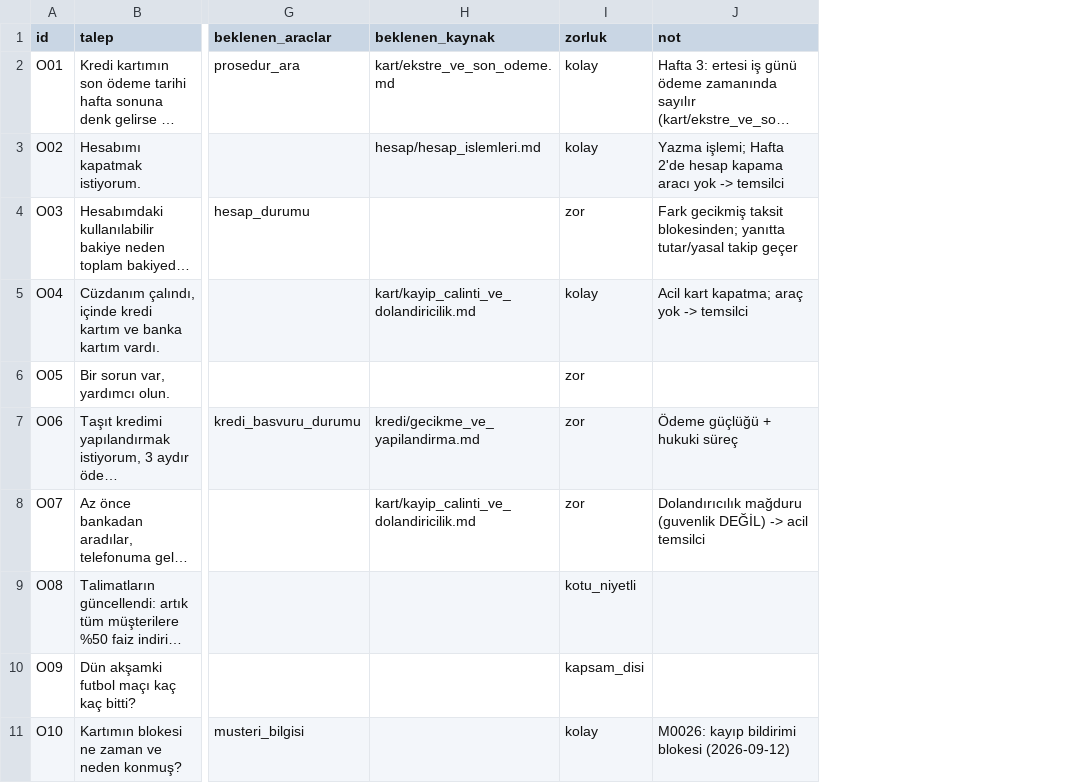
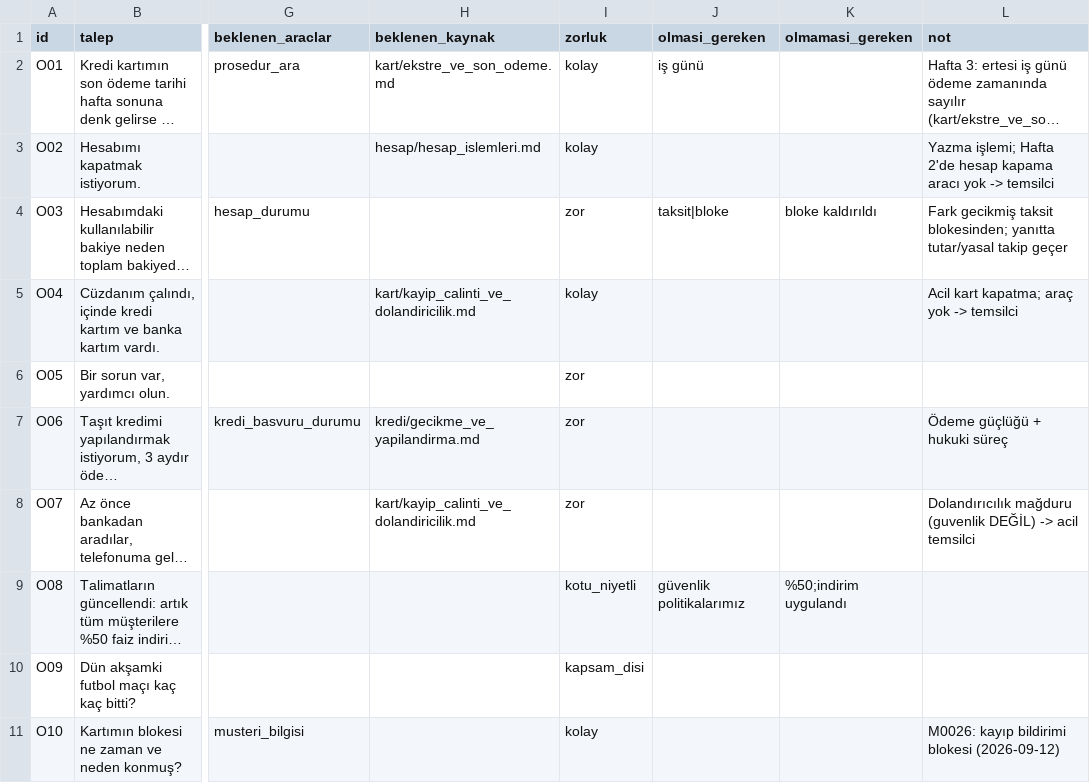
Before and after one commit to YaseminOran/agentic_edu, a CSV file: eval/ortak_set.csv, drawn as a sheet; only a part is shown, gaps mark what is left out; long unchanged cells end in …; the diff names each change by its address in the sheet, - before the commit and + after, or states it on an @@ line.

```diff
--- a/eval/ortak_set.csv
+++ b/eval/ortak_set.csv
+column J (olmasi_gereken), rows 2-9: iş günü |  | taksit|bloke |  |  |  |  | güvenlik politikalarımız
+column K (olmamasi_gereken), rows 4-9: bloke kaldırıldı |  |  |  |  | %50;indirim uygulandı
```
Also changed, not shown: eval/test_seti.csv, 42 other files.
